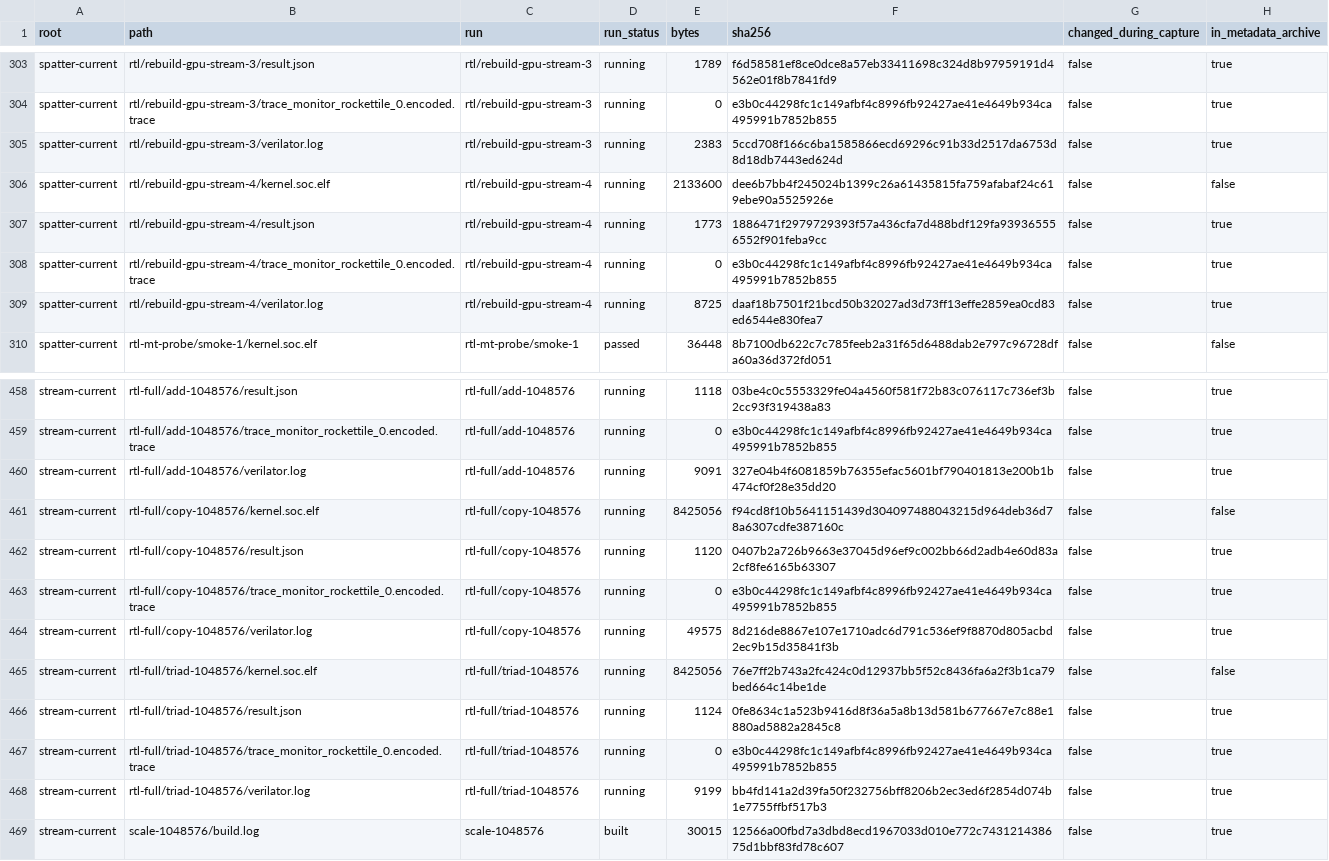
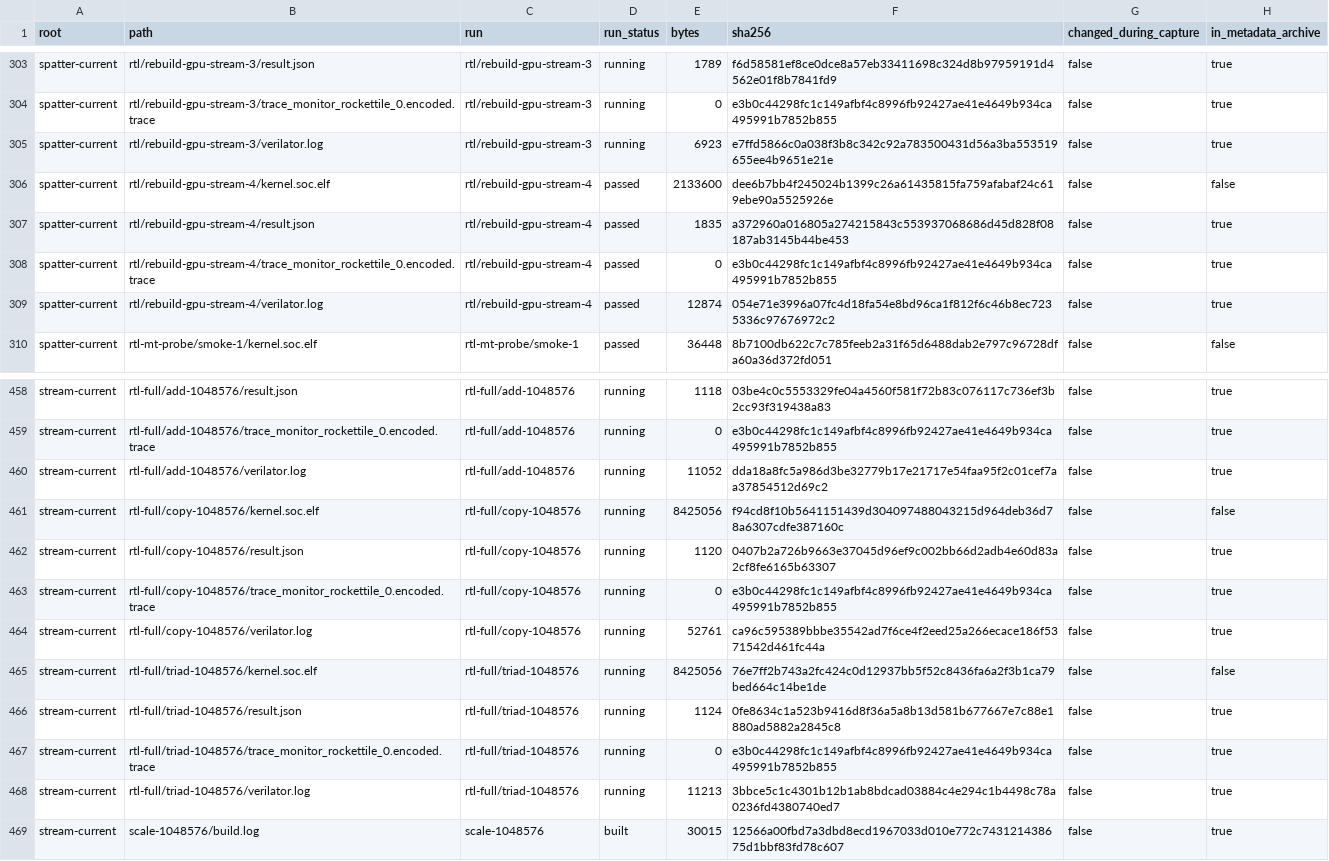
Before and after one commit to copparihollmann/radiance-kernels, a CSV file: kernels/evaluation/artifacts.csv, drawn as a sheet; only a part is shown, gaps mark what is left out.

```diff
--- a/kernels/evaluation/artifacts.csv
+++ b/kernels/evaluation/artifacts.csv
@@ -304,7 +304,7 @@ spatter-current,rtl/rebuild-gpu-stream-3/result.json,rtl/rebuild-gpu-stream-3,ru
 spatter-current,rtl/rebuild-gpu-stream-3/trace_monitor_rockettile_0.encoded.trace,rtl/rebuild-gpu-stream-3,running,0,e3b0c44298fc1c149afbf4c8996fb92427ae41e4649b934ca495991b7852b855,false,true
-spatter-current,rtl/rebuild-gpu-stream-3/verilator.log,rtl/rebuild-gpu-stream-3,running,2383,5ccd708f166c6ba1585866ecd69296c91b33d2517da6753d8d18db7443ed624d,false,true
-spatter-current,rtl/rebuild-gpu-stream-4/kernel.soc.elf,rtl/rebuild-gpu-stream-4,running,2133600,dee6b7bb4f245024b1399c26a61435815fa759afabaf24c619ebe90a5525926e,false,false
-spatter-current,rtl/rebuild-gpu-stream-4/result.json,rtl/rebuild-gpu-stream-4,running,1773,1886471f2979729393f57a436cfa7d488bdf129fa939365556552f901feba9cc,false,true
-spatter-current,rtl/rebuild-gpu-stream-4/trace_monitor_rockettile_0.encoded.trace,rtl/rebuild-gpu-stream-4,running,0,e3b0c44298fc1c149afbf4c8996fb92427ae41e4649b934ca495991b7852b855,false,true
-spatter-current,rtl/rebuild-gpu-stream-4/verilator.log,rtl/rebuild-gpu-stream-4,running,8725,daaf18b7501f21bcd50b32027ad3d73ff13effe2859ea0cd83ed6544e830fea7,false,true
+spatter-current,rtl/rebuild-gpu-stream-3/verilator.log,rtl/rebuild-gpu-stream-3,running,6923,e7ffd5866c0a038f3b8c342c92a783500431d56a3ba553519655ee4b9651e21e,false,true
+spatter-current,rtl/rebuild-gpu-stream-4/kernel.soc.elf,rtl/rebuild-gpu-stream-4,passed,2133600,dee6b7bb4f245024b1399c26a61435815fa759afabaf24c619ebe90a5525926e,false,false
+spatter-current,rtl/rebuild-gpu-stream-4/result.json,rtl/rebuild-gpu-stream-4,passed,1835,a372960a016805a274215843c553937068686d45d828f08187ab3145b44be453,false,true
+spatter-current,rtl/rebuild-gpu-stream-4/trace_monitor_rockettile_0.encoded.trace,rtl/rebuild-gpu-stream-4,passed,0,e3b0c44298fc1c149afbf4c8996fb92427ae41e4649b934ca495991b7852b855,false,true
+spatter-current,rtl/rebuild-gpu-stream-4/verilator.log,rtl/rebuild-gpu-stream-4,passed,12874,054e71e3996a07fc4d18fa54e8bd96ca1f812f6c46b8ec7235336c97676972c2,false,true
 spatter-current,rtl-mt-probe/smoke-1/kernel.soc.elf,rtl-mt-probe/smoke-1,passed,36448,8b7100db622c7c785feeb2a31f65d6488dab2e797c96728dfa60a36d372fd051,false,false
@@ -459,3 +459,3 @@ stream-current,rtl-full/add-1048576/result.json,rtl-full/add-1048576,running,111
 stream-current,rtl-full/add-1048576/trace_monitor_rockettile_0.encoded.trace,rtl-full/add-1048576,running,0,e3b0c44298fc1c149afbf4c8996fb92427ae41e4649b934ca495991b7852b855,false,true
-stream-current,rtl-full/add-1048576/verilator.log,rtl-full/add-1048576,running,9091,327e04b4f6081859b76355efac5601bf790401813e200b1b474cf0f28e35dd20,false,true
+stream-current,rtl-full/add-1048576/verilator.log,rtl-full/add-1048576,running,11052,dda18a8fc5a986d3be32779b17e21717e54faa95f2c01cef7aa37854512d69c2,false,true
 stream-current,rtl-full/copy-1048576/kernel.soc.elf,rtl-full/copy-1048576,running,8425056,f94cd8f10b5641151439d304097488043215d964deb36d78a6307cdfe387160c,false,false
@@ -463,3 +463,3 @@ stream-current,rtl-full/copy-1048576/result.json,rtl-full/copy-1048576,running,1
 stream-current,rtl-full/copy-1048576/trace_monitor_rockettile_0.encoded.trace,rtl-full/copy-1048576,running,0,e3b0c44298fc1c149afbf4c8996fb92427ae41e4649b934ca495991b7852b855,false,true
-stream-current,rtl-full/copy-1048576/verilator.log,rtl-full/copy-1048576,running,49575,8d216de8867e107e1710adc6d791c536ef9f8870d805acbd2ec9b15d35841f3b,false,true
+stream-current,rtl-full/copy-1048576/verilator.log,rtl-full/copy-1048576,running,52761,ca96c595389bbbe35542ad7f6ce4f2eed25a266ecace186f5371542d461fc44a,false,true
 stream-current,rtl-full/triad-1048576/kernel.soc.elf,rtl-full/triad-1048576,running,8425056,76e7ff2b743a2fc424c0d12937bb5f52c8436fa6a2f3b1ca79bed664c14be1de,false,false
@@ -467,3 +467,3 @@ stream-current,rtl-full/triad-1048576/result.json,rtl-full/triad-1048576,running
 stream-current,rtl-full/triad-1048576/trace_monitor_rockettile_0.encoded.trace,rtl-full/triad-1048576,running,0,e3b0c44298fc1c149afbf4c8996fb92427ae41e4649b934ca495991b7852b855,false,true
-stream-current,rtl-full/triad-1048576/verilator.log,rtl-full/triad-1048576,running,9199,bb4fd141a2d39fa50f232756bff8206b2ec3ed6f2854d074b1e7755ffbf517b3,false,true
+stream-current,rtl-full/triad-1048576/verilator.log,rtl-full/triad-1048576,running,11213,3bbce5c1c4301b12b1ab8bdcad03884c4e294c1b4498c78a0236fd4380740ed7,false,true
 stream-current,scale-1048576/build.log,scale-1048576,built,30015,12566a00fbd7a3dbd8ecd1967033d010e772c743121438675d1bbf83fd78c607,false,true
```
Also changed, not shown: kernels/evaluation/runs.csv, kernels/spatter/evaluation/current-build-results.csv, 4 other files.
